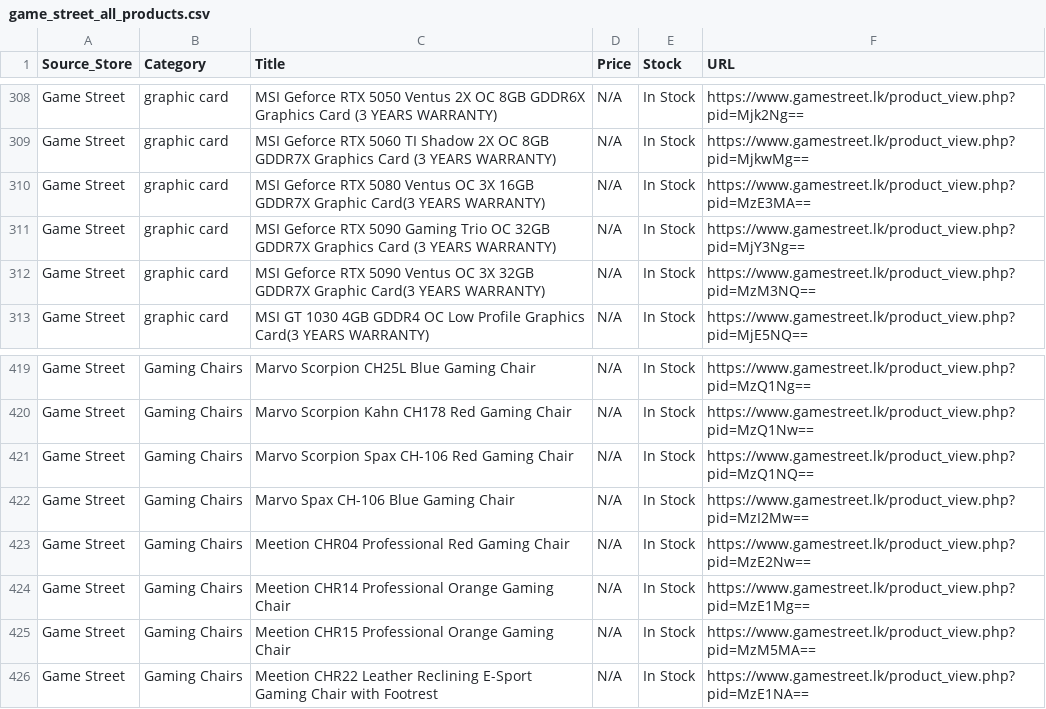
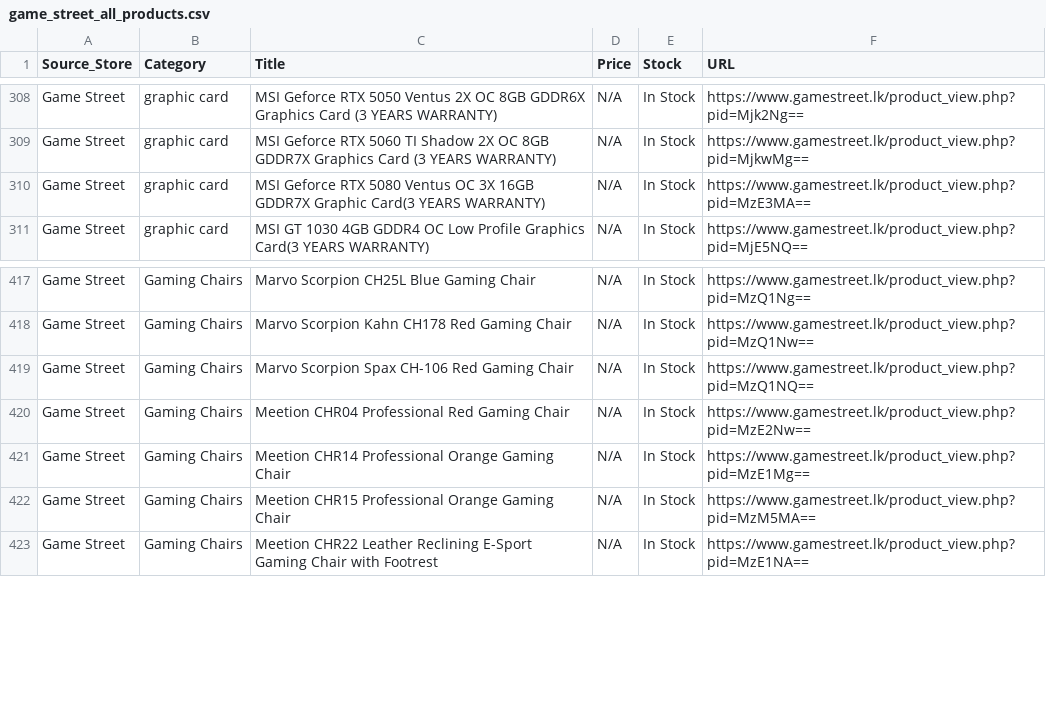
Before and after one commit to ChalanaDilshan/rig-recon, a CSV file: data/raw/game_street_all_products.csv, drawn as a sheet; only a part is shown, gaps mark what is left out.

```diff
--- a/data/raw/game_street_all_products.csv
+++ b/data/raw/game_street_all_products.csv
@@ -310,4 +310,2 @@ Game Street,graphic card,MSI Geforce RTX 5060 TI Shadow 2X OC 8GB GDDR7X Graphic
 Game Street,graphic card,MSI Geforce RTX 5080  Ventus OC 3X 16GB GDDR7X Graphic Card(3 YEARS WARRANTY),N/A,In Stock,https://www.gamestreet.lk/product_view.php?pid=MzE3MA==
-Game Street,graphic card,MSI Geforce RTX 5090 Gaming Trio OC 32GB GDDR7X Graphics Card (3 YEARS WARRANTY),N/A,In Stock,https://www.gamestreet.lk/product_view.php?pid=MjY3Ng==
-Game Street,graphic card,MSI Geforce RTX 5090 Ventus OC 3X 32GB GDDR7X Graphic Card(3 YEARS WARRANTY),N/A,In Stock,https://www.gamestreet.lk/product_view.php?pid=MzM3NQ==
 Game Street,graphic card,MSI GT 1030 4GB GDDR4 OC Low Profile Graphics Card(3 YEARS WARRANTY),N/A,In Stock,https://www.gamestreet.lk/product_view.php?pid=MjE5NQ==
@@ -421,3 +419,2 @@ Game Street,Gaming Chairs,Marvo Scorpion Kahn CH178 Red Gaming Chair,N/A,In Stoc
 Game Street,Gaming Chairs,Marvo Scorpion Spax CH-106 Red Gaming Chair,N/A,In Stock,https://www.gamestreet.lk/product_view.php?pid=MzQ1NQ==
-Game Street,Gaming Chairs,Marvo Spax CH-106 Blue Gaming Chair,N/A,In Stock,https://www.gamestreet.lk/product_view.php?pid=MzI2Mw==
 Game Street,Gaming Chairs,Meetion CHR04 Professional Red Gaming Chair,N/A,In Stock,https://www.gamestreet.lk/product_view.php?pid=MzE2Nw==
```
Also changed, not shown: data/raw/pc_builders_all_products.csv, data/raw/redline_technologies_all_products.csv, 6 other files.
